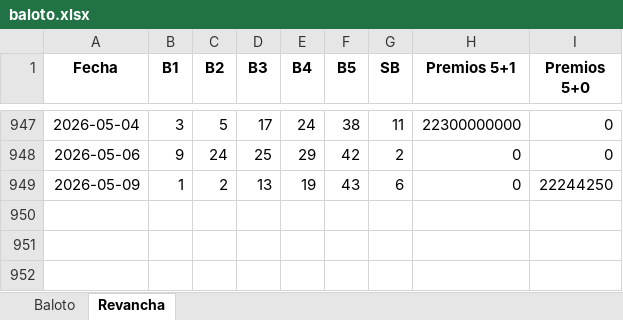
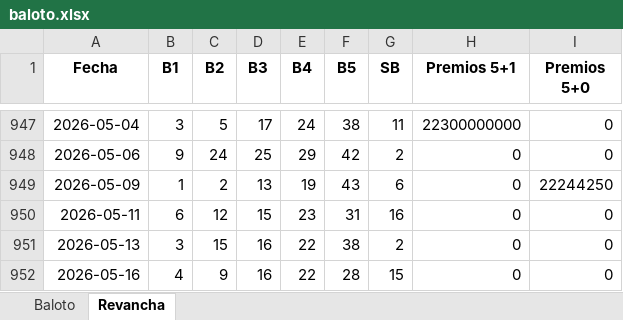
Before and after one commit to FIGARO79/GanaBaloto, an Excel workbook: baloto.xlsx, sheet Revancha, drawn as a sheet; only a part is shown, gaps mark what is left out; values as stored, in another font and other column widths than the file's, no borders; the diff names each change by its address in the sheet, - before the commit and + after, or states it on an @@ line.

```diff
--- a/baloto.xlsx (sheet Revancha)
+++ b/baloto.xlsx (sheet Revancha)
+row 950: 2026-05-11 | 6 | 12 | 15 | 23 | 31 | 16 | 0 | 0
+row 951: 2026-05-13 | 3 | 15 | 16 | 22 | 38 | 2 | 0 | 0
+row 952: 2026-05-16 | 4 | 9 | 16 | 22 | 28 | 15 | 0 | 0
```
Also changed, not shown: sheet Baloto.
